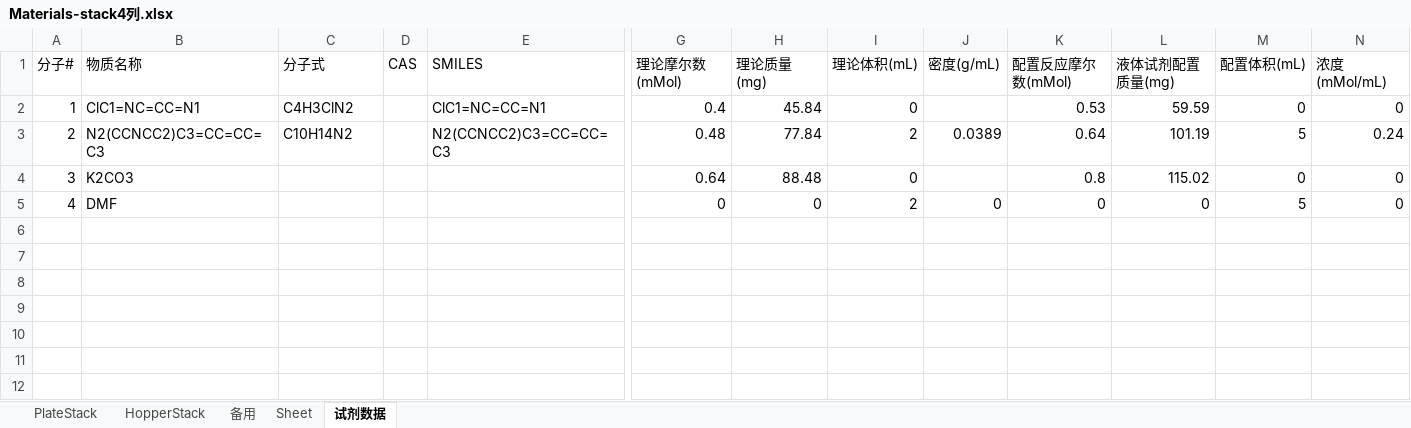
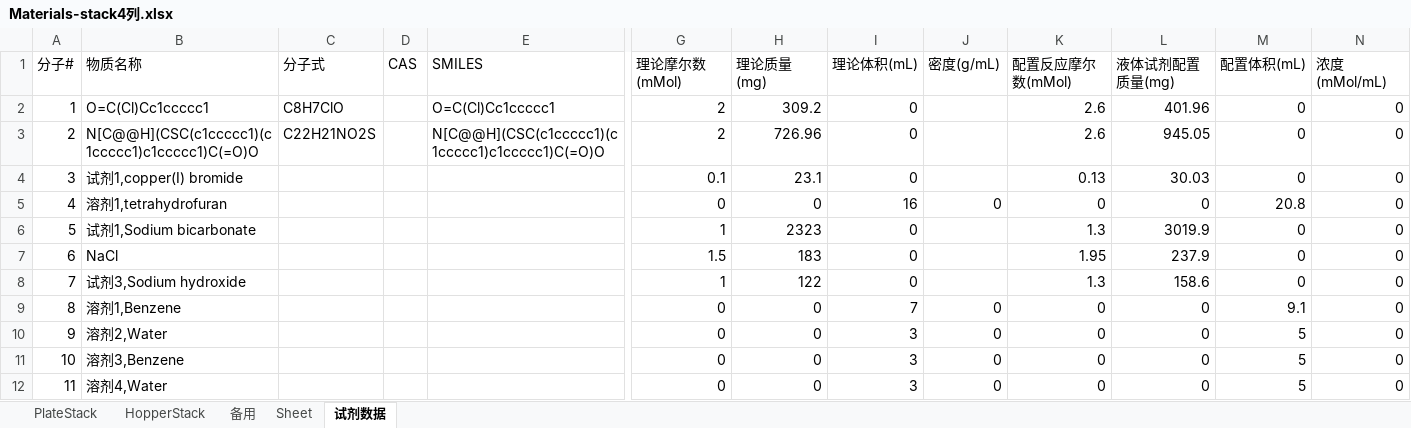
Before and after one commit to llwc594/excel_generation, an Excel workbook: generation_zy/Materials-stack4列.xlsx, sheet 试剂数据, drawn as a sheet; only a part is shown, gaps mark what is left out; values as stored, in another font and other column widths than the file's, no borders; rows hold the shown columns only; the diff names each change by its address in the sheet, - before the commit and + after, or states it on an @@ line.

```diff
--- a/generation_zy/Materials-stack4列.xlsx (sheet 试剂数据)
+++ b/generation_zy/Materials-stack4列.xlsx (sheet 试剂数据)
-B2 (物质名称): ClC1=NC=CC=N1
+B2 (物质名称): O=C(Cl)Cc1ccccc1
-C2 (分子式): C4H3ClN2
+C2 (分子式): C8H7ClO
-E2 (SMILES): ClC1=NC=CC=N1
+E2 (SMILES): O=C(Cl)Cc1ccccc1
-G2 (理论摩尔数(mMol)): 0.4
+G2 (理论摩尔数(mMol)): 2
-H2 (理论质量(mg)): 45.84
+H2 (理论质量(mg)): 309.2
-K2 (配置反应摩尔数(mMol)): 0.53
+K2 (配置反应摩尔数(mMol)): 2.6
-L2 (液体试剂配置质量(mg)): 59.59
+L2 (液体试剂配置质量(mg)): 401.96
-B3 (物质名称): N2(CCNCC2)C3=CC=CC=C3
+B3 (物质名称): N[C@@H](CSC(c1ccccc1)(c1ccccc1)c1ccccc1)C(=O)O
-C3 (分子式): C10H14N2
+C3 (分子式): C22H21NO2S
-E3 (SMILES): N2(CCNCC2)C3=CC=CC=C3
+E3 (SMILES): N[C@@H](CSC(c1ccccc1)(c1ccccc1)c1ccccc1)C(=O)O
-G3 (理论摩尔数(mMol)): 0.48
+G3 (理论摩尔数(mMol)): 2
-H3 (理论质量(mg)): 77.84
+H3 (理论质量(mg)): 726.96
-I3 (理论体积(mL)): 2
+I3 (理论体积(mL)): 0
-J3 (密度(g/mL)): 0.0389
+J3 (密度(g/mL)): (empty)
-K3 (配置反应摩尔数(mMol)): 0.64
+K3 (配置反应摩尔数(mMol)): 2.6
-L3 (液体试剂配置质量(mg)): 101.19
+L3 (液体试剂配置质量(mg)): 945.05
-M3 (配置体积(mL)): 5
+M3 (配置体积(mL)): 0
-N3 (浓度(mMol/mL)): 0.24
+N3 (浓度(mMol/mL)): 0
-B4 (物质名称): K2CO3
+B4 (物质名称): 试剂1,copper(I) bromide
-G4 (理论摩尔数(mMol)): 0.64
+G4 (理论摩尔数(mMol)): 0.1
-H4 (理论质量(mg)): 88.48
+H4 (理论质量(mg)): 23.1
-K4 (配置反应摩尔数(mMol)): 0.8
+K4 (配置反应摩尔数(mMol)): 0.13
-L4 (液体试剂配置质量(mg)): 115.02
+L4 (液体试剂配置质量(mg)): 30.03
-B5 (物质名称): DMF
+B5 (物质名称): 溶剂1,tetrahydrofuran
-I5 (理论体积(mL)): 2
+I5 (理论体积(mL)): 16
-M5 (配置体积(mL)): 5
+M5 (配置体积(mL)): 20.8
+row 6: 5 | 试剂1,Sodium bicarbonate |  |  |  | 1 | 2323 | 0 |  | 1.3 | 3019.9 | 0 | 0
+row 7: 6 | NaCl |  |  |  | 1.5 | 183 | 0 |  | 1.95 | 237.9 | 0 | 0
+row 8: 7 | 试剂3,Sodium hydroxide |  |  |  | 1 | 122 | 0 |  | 1.3 | 158.6 | 0 | 0
+row 9: 8 | 溶剂1,Benzene |  |  |  | 0 | 0 | 7 | 0 | 0 | 0 | 9.1 | 0
+row 10: 9 | 溶剂2,Water |  |  |  | 0 | 0 | 3 | 0 | 0 | 0 | 5 | 0
+row 11: 10 | 溶剂3,Benzene |  |  |  | 0 | 0 | 3 | 0 | 0 | 0 | 5 | 0
+row 12: 11 | 溶剂4,Water |  |  |  | 0 | 0 | 3 | 0 | 0 | 0 | 5 | 0
```
Also changed, not shown: sheet Sheet, sheet HopperStack, sheet PlateStack, 逆合成/Materials-stack4列.xlsx, 逆合成/hiwo任务11-8-24.xlsx, 20 other files.
